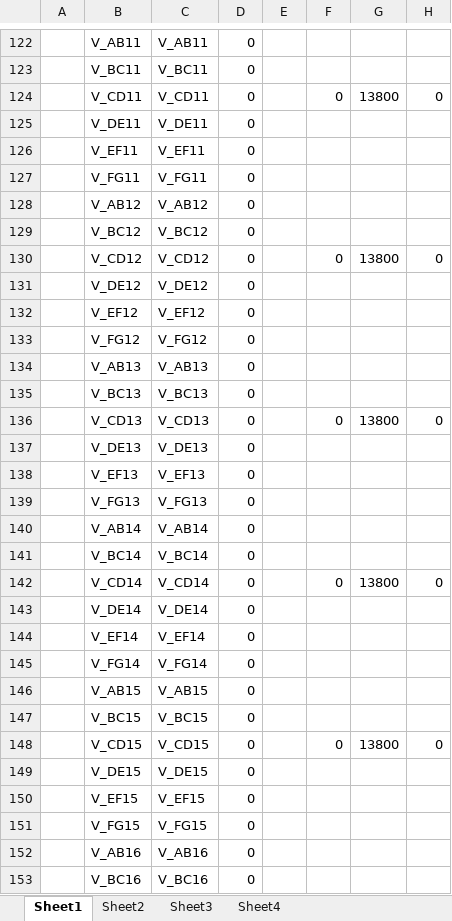
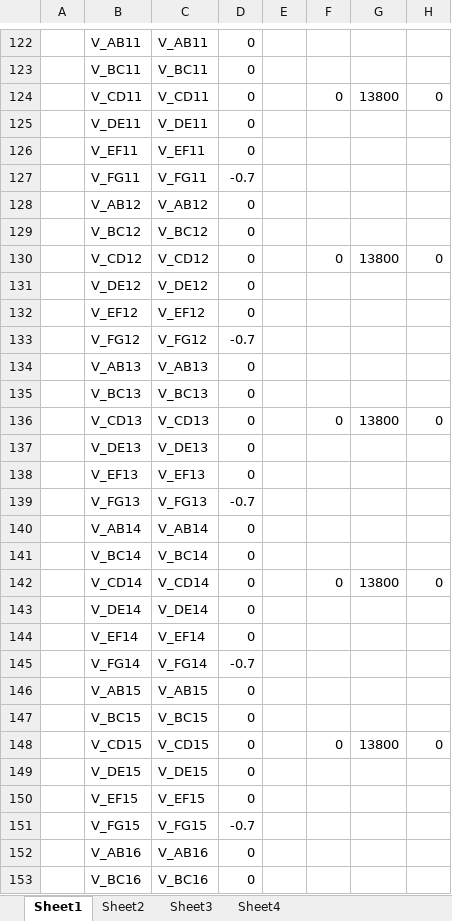
Before and after one commit to tamfr/treebeard, an Excel workbook: pipe/coefficients-20.xlsx, sheet Sheet1, drawn as a sheet; only a part is shown, gaps mark what is left out; values as stored, in another font and other column widths than the file's, no borders; the diff covers the shown part only; the diff names each change by its address in the sheet, - before the commit and + after, or states it on an @@ line.

```diff
--- a/pipe/coefficients-20.xlsx (sheet Sheet1)
+++ b/pipe/coefficients-20.xlsx (sheet Sheet1)
-D127: 0
+D127: -0.7
-D133: 0
+D133: -0.7
-D139: 0
+D139: -0.7
-D145: 0
+D145: -0.7
-D151: 0
+D151: -0.7
```
Also changed, not shown: 2 added rows, 2 removed rows and 169 edited cells elsewhere in this sheet, sheet Sheet2, sheet Sheet4, 3 other files.
